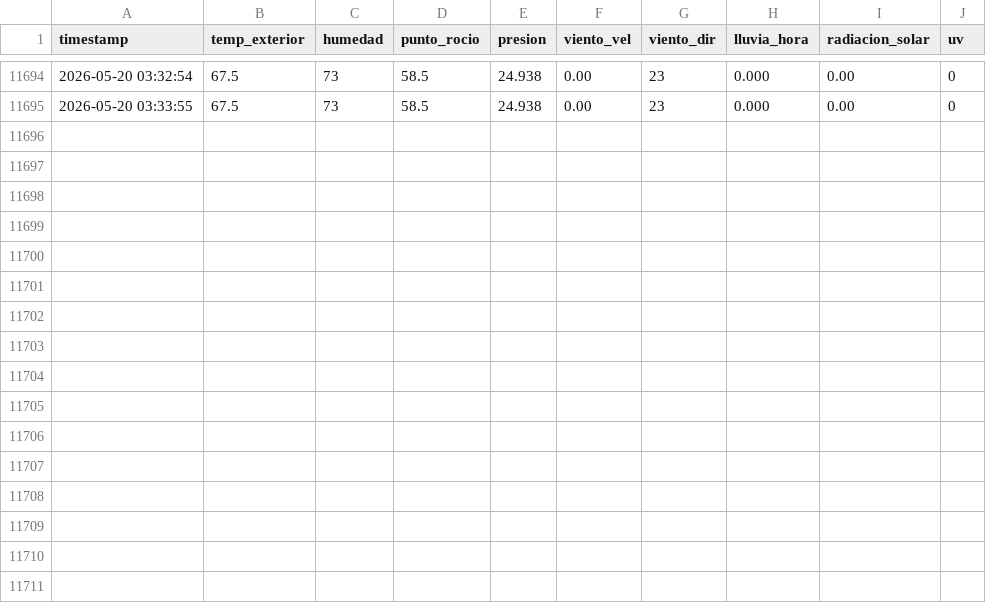
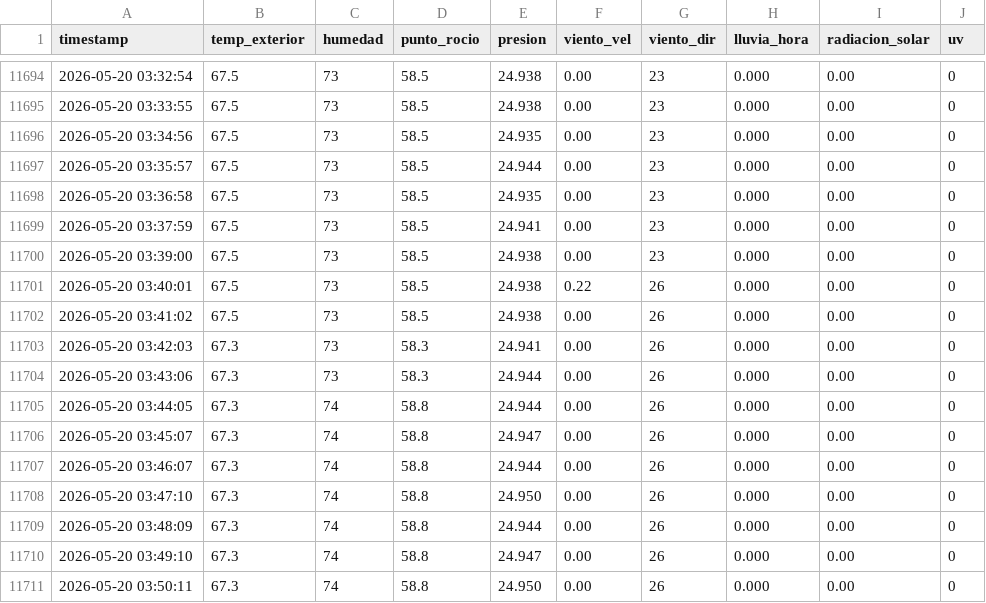
Before and after one commit to EdwinKestler/awa05-telemetria, a CSV file: data/raw/clima_raw.csv, drawn as a sheet; only a part is shown, gaps mark what is left out.

Commit message:
Actualizacion automatica 2026-05-20 03:50:28

```diff
--- a/data/raw/clima_raw.csv
+++ b/data/raw/clima_raw.csv
@@ -11695 +11695,17 @@ timestamp,temp_exterior,humedad,punto_rocio,presion,viento_vel,viento_dir,lluvia
 2026-05-20 03:33:55,67.5,73,58.5,24.938,0.00,23,0.000,0.00,0
+2026-05-20 03:34:56,67.5,73,58.5,24.935,0.00,23,0.000,0.00,0
+2026-05-20 03:35:57,67.5,73,58.5,24.944,0.00,23,0.000,0.00,0
+2026-05-20 03:36:58,67.5,73,58.5,24.935,0.00,23,0.000,0.00,0
+2026-05-20 03:37:59,67.5,73,58.5,24.941,0.00,23,0.000,0.00,0
+2026-05-20 03:39:00,67.5,73,58.5,24.938,0.00,23,0.000,0.00,0
+2026-05-20 03:40:01,67.5,73,58.5,24.938,0.22,26,0.000,0.00,0
+2026-05-20 03:41:02,67.5,73,58.5,24.938,0.00,26,0.000,0.00,0
+2026-05-20 03:42:03,67.3,73,58.3,24.941,0.00,26,0.000,0.00,0
+2026-05-20 03:43:06,67.3,73,58.3,24.944,0.00,26,0.000,0.00,0
+2026-05-20 03:44:05,67.3,74,58.8,24.944,0.00,26,0.000,0.00,0
+2026-05-20 03:45:07,67.3,74,58.8,24.947,0.00,26,0.000,0.00,0
+2026-05-20 03:46:07,67.3,74,58.8,24.944,0.00,26,0.000,0.00,0
+2026-05-20 03:47:10,67.3,74,58.8,24.950,0.00,26,0.000,0.00,0
+2026-05-20 03:48:09,67.3,74,58.8,24.944,0.00,26,0.000,0.00,0
+2026-05-20 03:49:10,67.3,74,58.8,24.947,0.00,26,0.000,0.00,0
+2026-05-20 03:50:11,67.3,74,58.8,24.950,0.00,26,0.000,0.00,0
```
